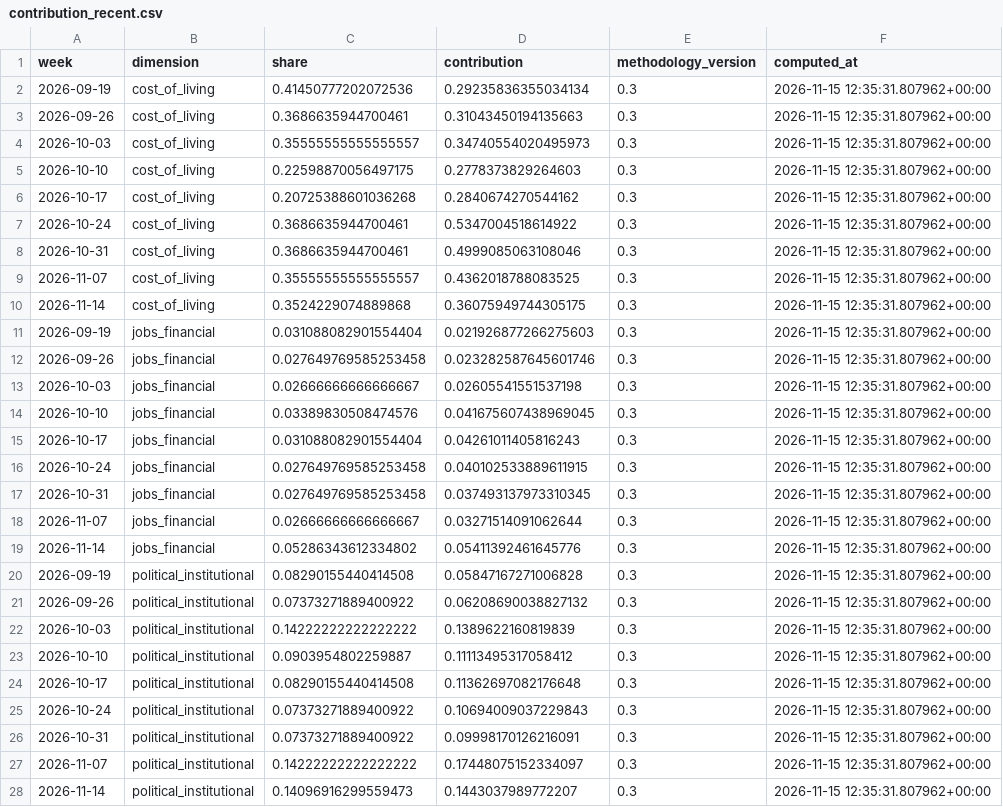
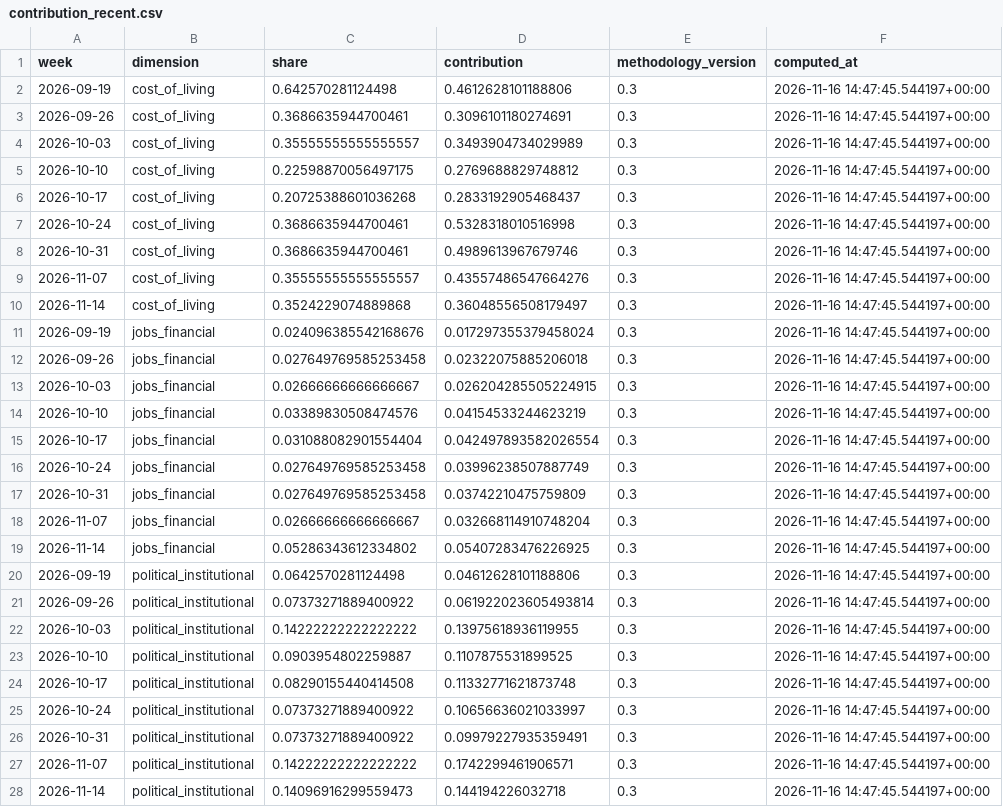
Before and after one commit to WBH-rbg/anxiety-index, a CSV file: output/contribution_recent.csv, drawn as a sheet; only a part is shown; the diff covers the shown part only.

```diff
--- a/output/contribution_recent.csv
+++ b/output/contribution_recent.csv
@@ -1,28 +1,28 @@
 week,dimension,share,contribution,methodology_version,computed_at
-2026-09-19,cost_of_living,0.41450777202072536,0.29235836355034134,0.3,2026-11-15 12:35:31.807962+00:00
-2026-09-26,cost_of_living,0.3686635944700461,0.31043450194135663,0.3,2026-11-15 12:35:31.807962+00:00
-2026-10-03,cost_of_living,0.35555555555555557,0.34740554020495973,0.3,2026-11-15 12:35:31.807962+00:00
-2026-10-10,cost_of_living,0.22598870056497175,0.2778373829264603,0.3,2026-11-15 12:35:31.807962+00:00
-2026-10-17,cost_of_living,0.20725388601036268,0.2840674270544162,0.3,2026-11-15 12:35:31.807962+00:00
-2026-10-24,cost_of_living,0.3686635944700461,0.5347004518614922,0.3,2026-11-15 12:35:31.807962+00:00
-2026-10-31,cost_of_living,0.3686635944700461,0.4999085063108046,0.3,2026-11-15 12:35:31.807962+00:00
-2026-11-07,cost_of_living,0.35555555555555557,0.4362018788083525,0.3,2026-11-15 12:35:31.807962+00:00
-2026-11-14,cost_of_living,0.3524229074889868,0.36075949744305175,0.3,2026-11-15 12:35:31.807962+00:00
-2026-09-19,jobs_financial,0.031088082901554404,0.021926877266275603,0.3,2026-11-15 12:35:31.807962+00:00
-2026-09-26,jobs_financial,0.027649769585253458,0.023282587645601746,0.3,2026-11-15 12:35:31.807962+00:00
-2026-10-03,jobs_financial,0.02666666666666667,0.02605541551537198,0.3,2026-11-15 12:35:31.807962+00:00
-2026-10-10,jobs_financial,0.03389830508474576,0.041675607438969045,0.3,2026-11-15 12:35:31.807962+00:00
-2026-10-17,jobs_financial,0.031088082901554404,0.04261011405816243,0.3,2026-11-15 12:35:31.807962+00:00
-2026-10-24,jobs_financial,0.027649769585253458,0.040102533889611915,0.3,2026-11-15 12:35:31.807962+00:00
-2026-10-31,jobs_financial,0.027649769585253458,0.037493137973310345,0.3,2026-11-15 12:35:31.807962+00:00
-2026-11-07,jobs_financial,0.02666666666666667,0.03271514091062644,0.3,2026-11-15 12:35:31.807962+00:00
-2026-11-14,jobs_financial,0.05286343612334802,0.05411392461645776,0.3,2026-11-15 12:35:31.807962+00:00
-2026-09-19,political_institutional,0.08290155440414508,0.05847167271006828,0.3,2026-11-15 12:35:31.807962+00:00
-2026-09-26,political_institutional,0.07373271889400922,0.06208690038827132,0.3,2026-11-15 12:35:31.807962+00:00
-2026-10-03,political_institutional,0.14222222222222222,0.1389622160819839,0.3,2026-11-15 12:35:31.807962+00:00
-2026-10-10,political_institutional,0.0903954802259887,0.11113495317058412,0.3,2026-11-15 12:35:31.807962+00:00
-2026-10-17,political_institutional,0.08290155440414508,0.11362697082176648,0.3,2026-11-15 12:35:31.807962+00:00
-2026-10-24,political_institutional,0.07373271889400922,0.10694009037229843,0.3,2026-11-15 12:35:31.807962+00:00
-2026-10-31,political_institutional,0.07373271889400922,0.09998170126216091,0.3,2026-11-15 12:35:31.807962+00:00
-2026-11-07,political_institutional,0.14222222222222222,0.17448075152334097,0.3,2026-11-15 12:35:31.807962+00:00
-2026-11-14,political_institutional,0.14096916299559473,0.1443037989772207,0.3,2026-11-15 12:35:31.807962+00:00
+2026-09-19,cost_of_living,0.642570281124498,0.4612628101188806,0.3,2026-11-16 14:47:45.544197+00:00
+2026-09-26,cost_of_living,0.3686635944700461,0.3096101180274691,0.3,2026-11-16 14:47:45.544197+00:00
+2026-10-03,cost_of_living,0.35555555555555557,0.3493904734029989,0.3,2026-11-16 14:47:45.544197+00:00
+2026-10-10,cost_of_living,0.22598870056497175,0.2769688829748812,0.3,2026-11-16 14:47:45.544197+00:00
+2026-10-17,cost_of_living,0.20725388601036268,0.2833192905468437,0.3,2026-11-16 14:47:45.544197+00:00
+2026-10-24,cost_of_living,0.3686635944700461,0.5328318010516998,0.3,2026-11-16 14:47:45.544197+00:00
+2026-10-31,cost_of_living,0.3686635944700461,0.4989613967679746,0.3,2026-11-16 14:47:45.544197+00:00
+2026-11-07,cost_of_living,0.35555555555555557,0.43557486547664276,0.3,2026-11-16 14:47:45.544197+00:00
+2026-11-14,cost_of_living,0.3524229074889868,0.36048556508179497,0.3,2026-11-16 14:47:45.544197+00:00
+2026-09-19,jobs_financial,0.024096385542168676,0.017297355379458024,0.3,2026-11-16 14:47:45.544197+00:00
+2026-09-26,jobs_financial,0.027649769585253458,0.02322075885206018,0.3,2026-11-16 14:47:45.544197+00:00
+2026-10-03,jobs_financial,0.02666666666666667,0.026204285505224915,0.3,2026-11-16 14:47:45.544197+00:00
+2026-10-10,jobs_financial,0.03389830508474576,0.04154533244623219,0.3,2026-11-16 14:47:45.544197+00:00
+2026-10-17,jobs_financial,0.031088082901554404,0.042497893582026554,0.3,2026-11-16 14:47:45.544197+00:00
+2026-10-24,jobs_financial,0.027649769585253458,0.03996238507887749,0.3,2026-11-16 14:47:45.544197+00:00
+2026-10-31,jobs_financial,0.027649769585253458,0.03742210475759809,0.3,2026-11-16 14:47:45.544197+00:00
+2026-11-07,jobs_financial,0.02666666666666667,0.032668114910748204,0.3,2026-11-16 14:47:45.544197+00:00
+2026-11-14,jobs_financial,0.05286343612334802,0.05407283476226925,0.3,2026-11-16 14:47:45.544197+00:00
+2026-09-19,political_institutional,0.0642570281124498,0.04612628101188806,0.3,2026-11-16 14:47:45.544197+00:00
+2026-09-26,political_institutional,0.07373271889400922,0.061922023605493814,0.3,2026-11-16 14:47:45.544197+00:00
+2026-10-03,political_institutional,0.14222222222222222,0.13975618936119955,0.3,2026-11-16 14:47:45.544197+00:00
+2026-10-10,political_institutional,0.0903954802259887,0.1107875531899525,0.3,2026-11-16 14:47:45.544197+00:00
+2026-10-17,political_institutional,0.08290155440414508,0.11332771621873748,0.3,2026-11-16 14:47:45.544197+00:00
+2026-10-24,political_institutional,0.07373271889400922,0.10656636021033997,0.3,2026-11-16 14:47:45.544197+00:00
+2026-10-31,political_institutional,0.07373271889400922,0.09979227935359491,0.3,2026-11-16 14:47:45.544197+00:00
+2026-11-07,political_institutional,0.14222222222222222,0.1742299461906571,0.3,2026-11-16 14:47:45.544197+00:00
+2026-11-14,political_institutional,0.14096916299559473,0.144194226032718,0.3,2026-11-16 14:47:45.544197+00:00
```
Also changed, not shown: 57 edited cells elsewhere in this file, output/dimension_weekly.csv, output/headline_weekly.csv, 21 other files.
